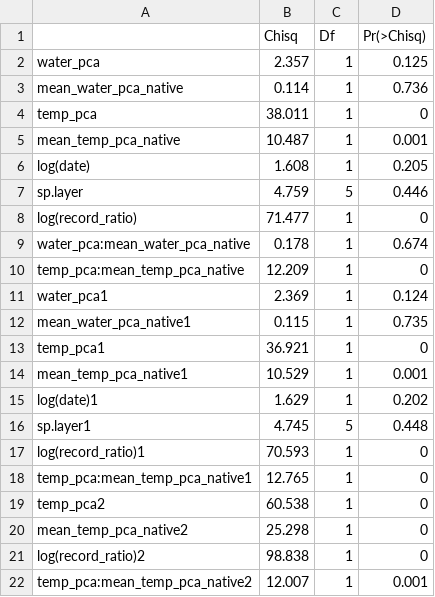
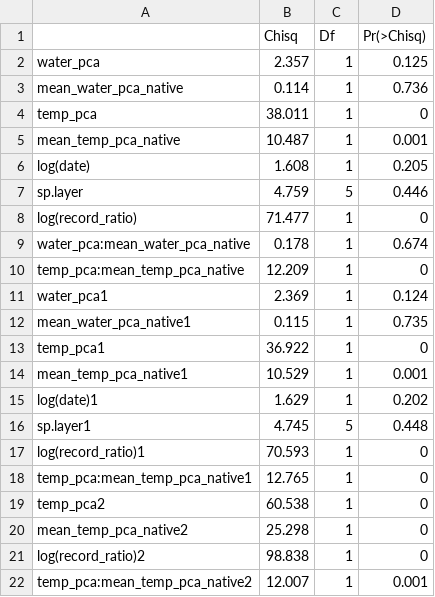
Before and after one commit to tpaknok/Indoor_ants, a CSV file: Results/glmm.csv, drawn as a sheet.

```diff
--- a/Results/glmm.csv
+++ b/Results/glmm.csv
@@ -12,3 +12,3 @@
 "mean_water_pca_native1",0.115,1,0.735
-"temp_pca1",36.921,1,0
+"temp_pca1",36.922,1,0
 "mean_temp_pca_native1",10.529,1,0.001
```
Also changed, not shown: Results/prop.csv, 20 other files.
